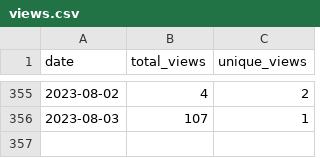
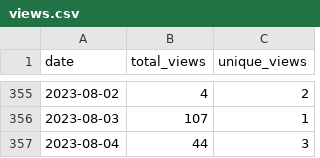
Before and after one commit to wumphlett/COMP-4300, a CSV file: .traffic/views.csv, drawn as a sheet; only a part is shown, gaps mark what is left out; the diff names each change by its address in the sheet, - before the commit and + after, or states it on an @@ line.

Commit message:
Updating repository traffic

```diff
--- a/.traffic/views.csv
+++ b/.traffic/views.csv
+row 357: 2023-08-04 | 44 | 3
```
Also changed, not shown: .traffic/clones.csv, 3 other files.
